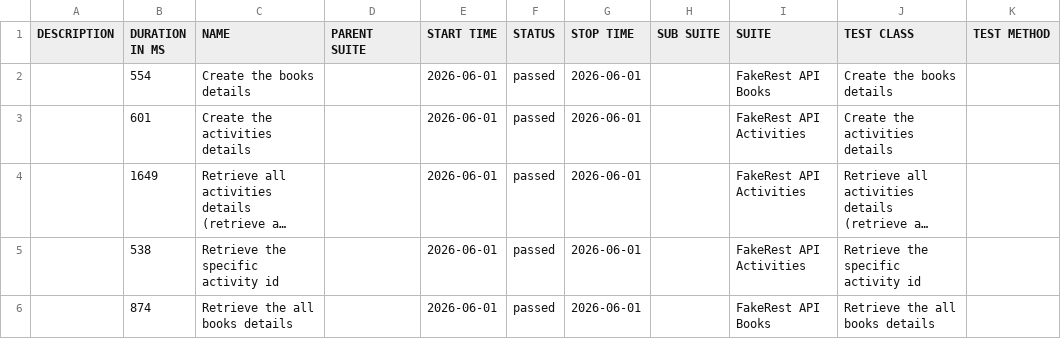
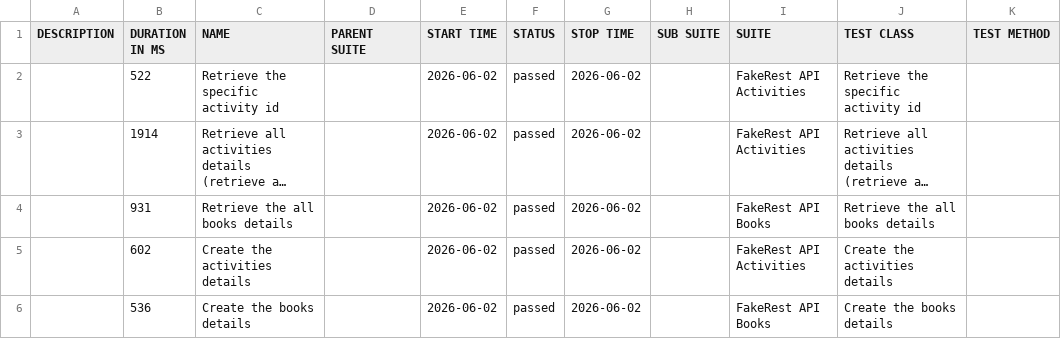
Before and after one commit to BalajiRamudu/API_Testing_Practice, a CSV file: data/suites.csv, drawn as a sheet; long unchanged cells end in …; removed rows and columns are numbered as before the commit, all else as after; the diff names each change by its address in the sheet, - before the commit and + after, or states it on an @@ line.

```diff
--- a/data/suites.csv
+++ b/data/suites.csv
-row 2:  | 554 | Create the books details |  | 2026-06-01 | passed | 2026-06-01 |  | FakeRest API Books | Create the books details
-B2 (DURATION IN MS): 601
+B2 (DURATION IN MS): 522
-C2 (NAME): Create the activities details
+C2 (NAME): Retrieve the specific activity id
-E2:E3 (START TIME): 2026-06-01
+E2:E3 (START TIME): 2026-06-02
-G2:G3 (STOP TIME): 2026-06-01
+G2:G3 (STOP TIME): 2026-06-02
-J2 (TEST CLASS): Create the activities details
+J2 (TEST CLASS): Retrieve the specific activity id
-B3 (DURATION IN MS): 1649
+B3 (DURATION IN MS): 1914
-row 5:  | 538 | Retrieve the specific activity id |  | 2026-06-01 | passed | 2026-06-01 |  | FakeRest API Activities | Retrieve the specific activity id
-B4 (DURATION IN MS): 874
+B4 (DURATION IN MS): 931
-E4 (START TIME): 2026-06-01
+E4 (START TIME): 2026-06-02
-G4 (STOP TIME): 2026-06-01
+G4 (STOP TIME): 2026-06-02
+row 5:  | 602 | Create the activities details |  | 2026-06-02 | passed | 2026-06-02 |  | FakeRest API Activities | Create the activities details
+row 6:  | 536 | Create the books details |  | 2026-06-02 | passed | 2026-06-02 |  | FakeRest API Books | Create the books details
```
Also changed, not shown: data/behaviors.csv, 24 other files.
